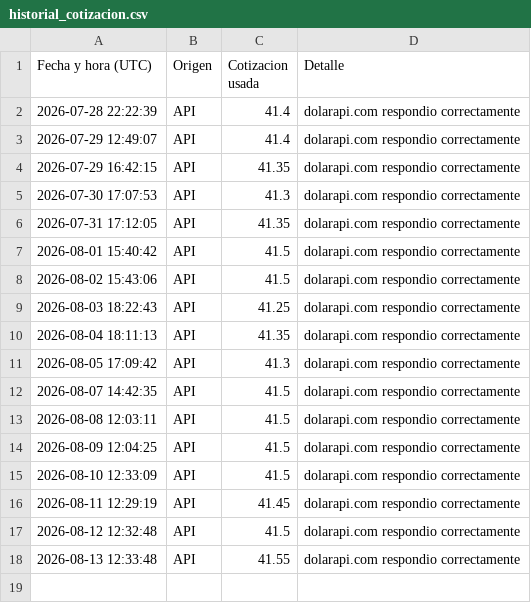
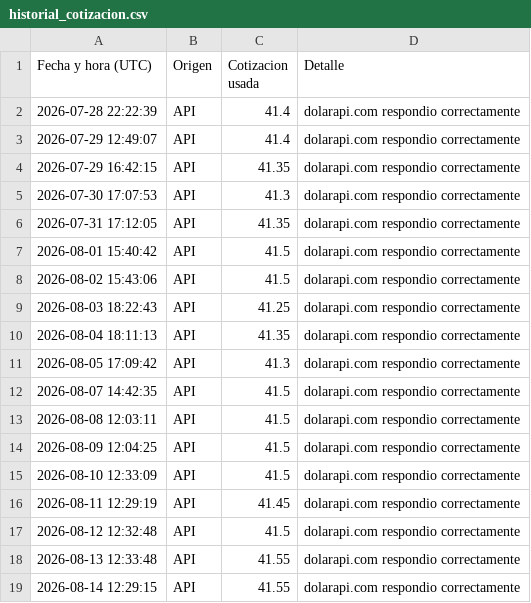
Before and after one commit to directiva-edifica/edifica-sync, a CSV file: respaldos/historial_cotizacion.csv, drawn as a sheet; the diff names each change by its address in the sheet, - before the commit and + after, or states it on an @@ line.

```diff
--- a/respaldos/historial_cotizacion.csv
+++ b/respaldos/historial_cotizacion.csv
+row 19: 2026-08-14 12:29:15 | API | 41.55 | dolarapi.com respondio correctamente
```
Also changed, not shown: respaldos/joacamar.csv, respaldos/vstore.csv, 4 other files.
